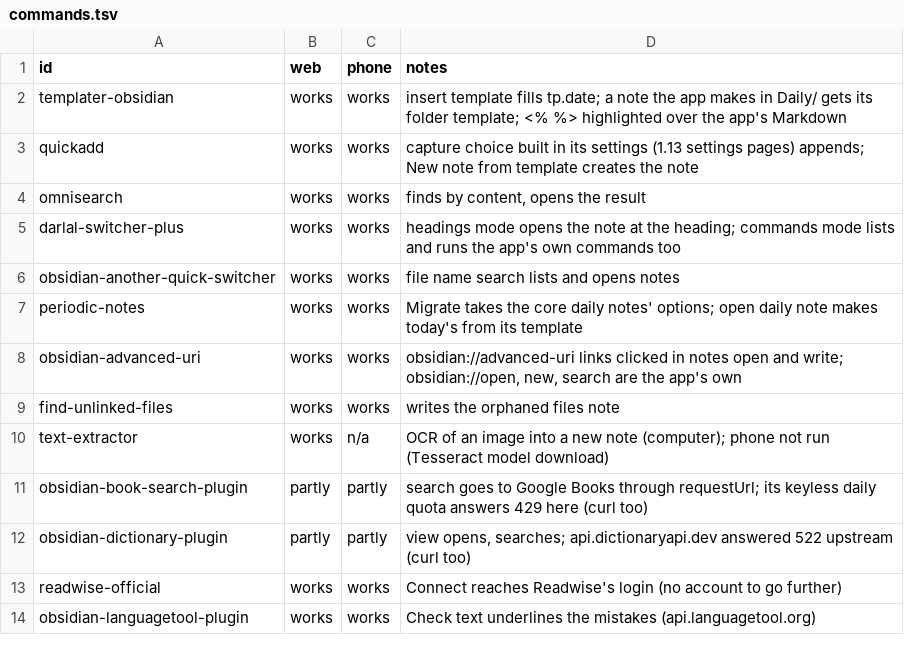
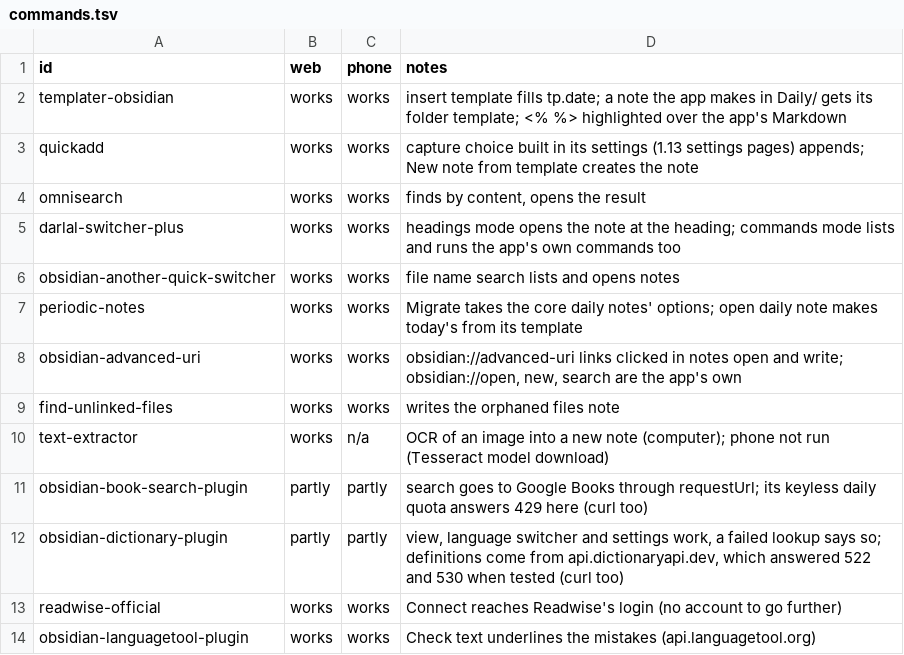
Before and after one commit to Vaultite/plugins, a TSV file: plugin-compat/.test/results/commands.tsv, drawn as a sheet.

```diff
--- a/plugin-compat/.test/results/commands.tsv
+++ b/plugin-compat/.test/results/commands.tsv
@@ -11,3 +11,3 @@ text-extractor	works	n/a	OCR of an image into a new note (computer); phone not r
 obsidian-book-search-plugin	partly	partly	search goes to Google Books through requestUrl; its keyless daily quota answers 429 here (curl too)
-obsidian-dictionary-plugin	partly	partly	view opens, searches; api.dictionaryapi.dev answered 522 upstream (curl too)
+obsidian-dictionary-plugin	partly	partly	view, language switcher and settings work, a failed lookup says so; definitions come from api.dictionaryapi.dev, which answered 522 and 530 when tested (curl too)
 readwise-official	works	works	Connect reaches Readwise's login (no account to go further)
```
Also changed, not shown: plugin-compat/.test/catalog.tsv, 13 other files.
